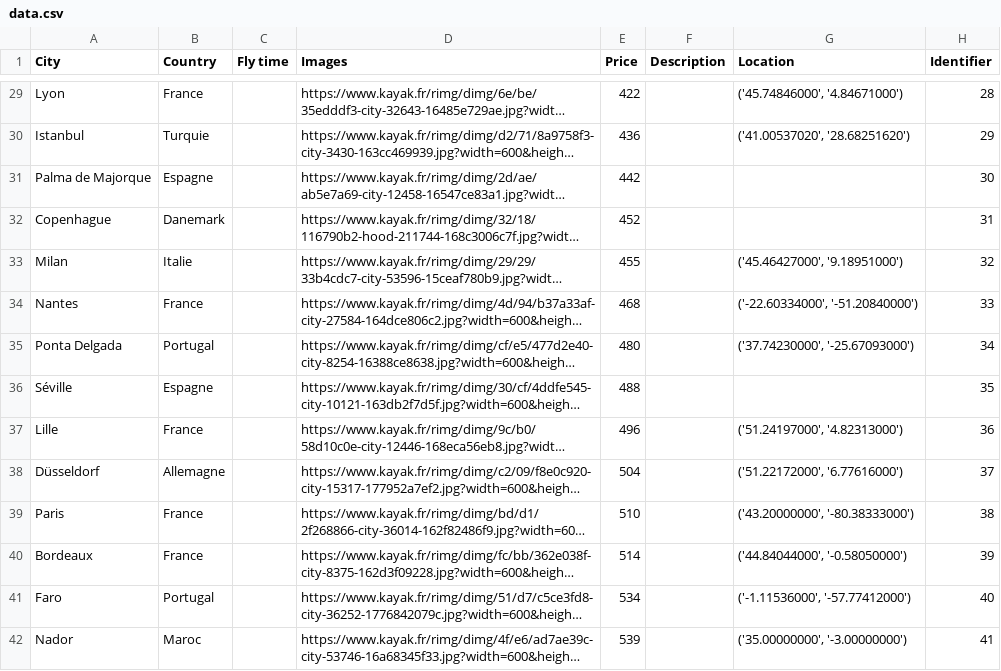
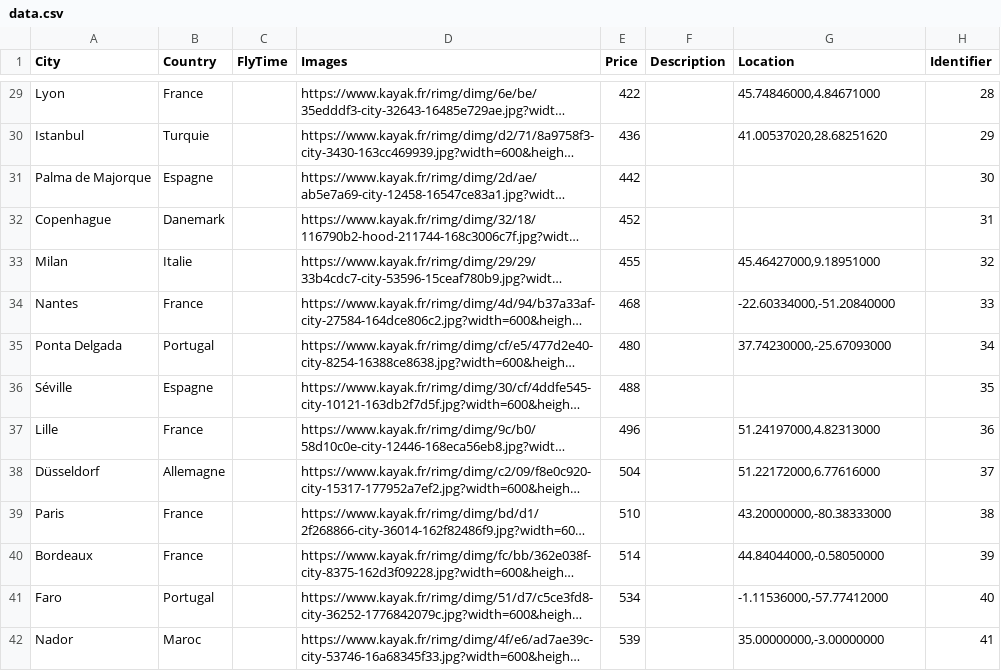
Before and after one commit to camarm-dev/harmasvoyage-nsi, a CSV file: data.csv, drawn as a sheet; only a part is shown, gaps mark what is left out; long unchanged cells end in …; the diff covers the shown part only; the diff names each change by its address in the sheet, - before the commit and + after, or states it on an @@ line.

```diff
--- a/data.csv
+++ b/data.csv
-C1: Fly time
+C1: FlyTime
-G29 (Location): ('45.74846000', '4.84671000')
+G29 (Location): 45.74846000,4.84671000
-G30 (Location): ('41.00537020', '28.68251620')
+G30 (Location): 41.00537020,28.68251620
-G33 (Location): ('45.46427000', '9.18951000')
+G33 (Location): 45.46427000,9.18951000
-G34 (Location): ('-22.60334000', '-51.20840000')
+G34 (Location): -22.60334000,-51.20840000
-G35 (Location): ('37.74230000', '-25.67093000')
+G35 (Location): 37.74230000,-25.67093000
-G37 (Location): ('51.24197000', '4.82313000')
+G37 (Location): 51.24197000,4.82313000
-G38 (Location): ('51.22172000', '6.77616000')
+G38 (Location): 51.22172000,6.77616000
-G39 (Location): ('43.20000000', '-80.38333000')
+G39 (Location): 43.20000000,-80.38333000
-G40 (Location): ('44.84044000', '-0.58050000')
+G40 (Location): 44.84044000,-0.58050000
-G41 (Location): ('-1.11536000', '-57.77412000')
+G41 (Location): -1.11536000,-57.77412000
-G42 (Location): ('35.00000000', '-3.00000000')
+G42 (Location): 35.00000000,-3.00000000
```
Also changed, not shown: 30 edited cells elsewhere in this file.
